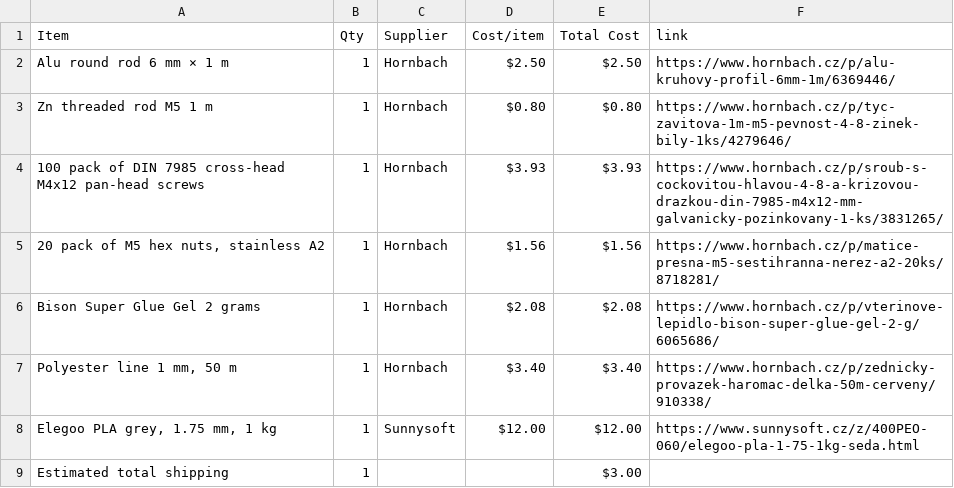
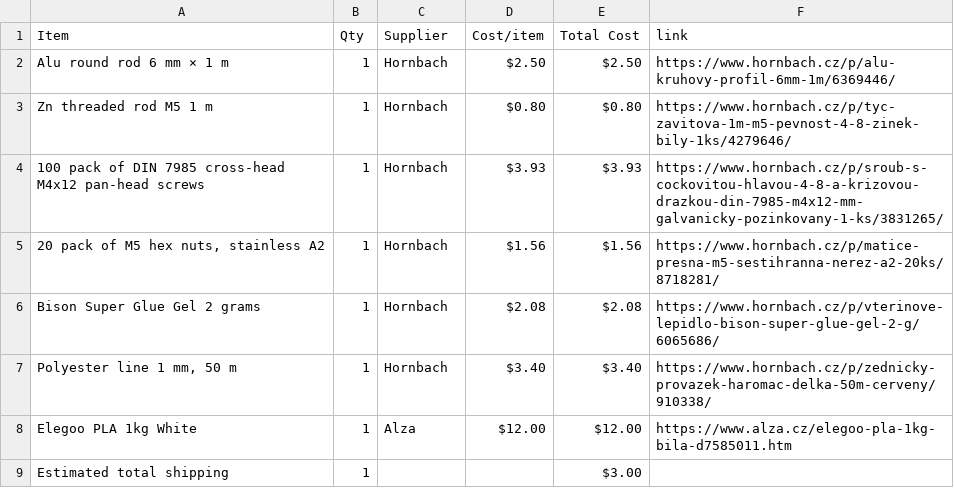
Before and after one commit to atomicra1n/mechanical-wall-clock, a CSV file: BOM.csv, drawn as a sheet.

Commit message:
Edit filament in BOM

```diff
--- a/BOM.csv
+++ b/BOM.csv
@@ -7,3 +7,3 @@ Bison Super Glue Gel 2 grams,1,Hornbach,$2.08,$2.08,https://www.hornbach.cz/p/vt
 "Polyester line 1 mm, 50 m",1,Hornbach,$3.40,$3.40,https://www.hornbach.cz/p/zednicky-provazek-haromac-delka-50m-cerveny/910338/
-"Elegoo PLA grey, 1.75 mm, 1 kg",1,Sunnysoft,$12.00,$12.00,https://www.sunnysoft.cz/z/400PEO-060/elegoo-pla-1-75-1kg-seda.html
+"Elegoo PLA 1kg White",1,Alza,$12.00,$12.00,https://www.alza.cz/elegoo-pla-1kg-bila-d7585011.htm
 Estimated total shipping,1,,,$3.00,
```
